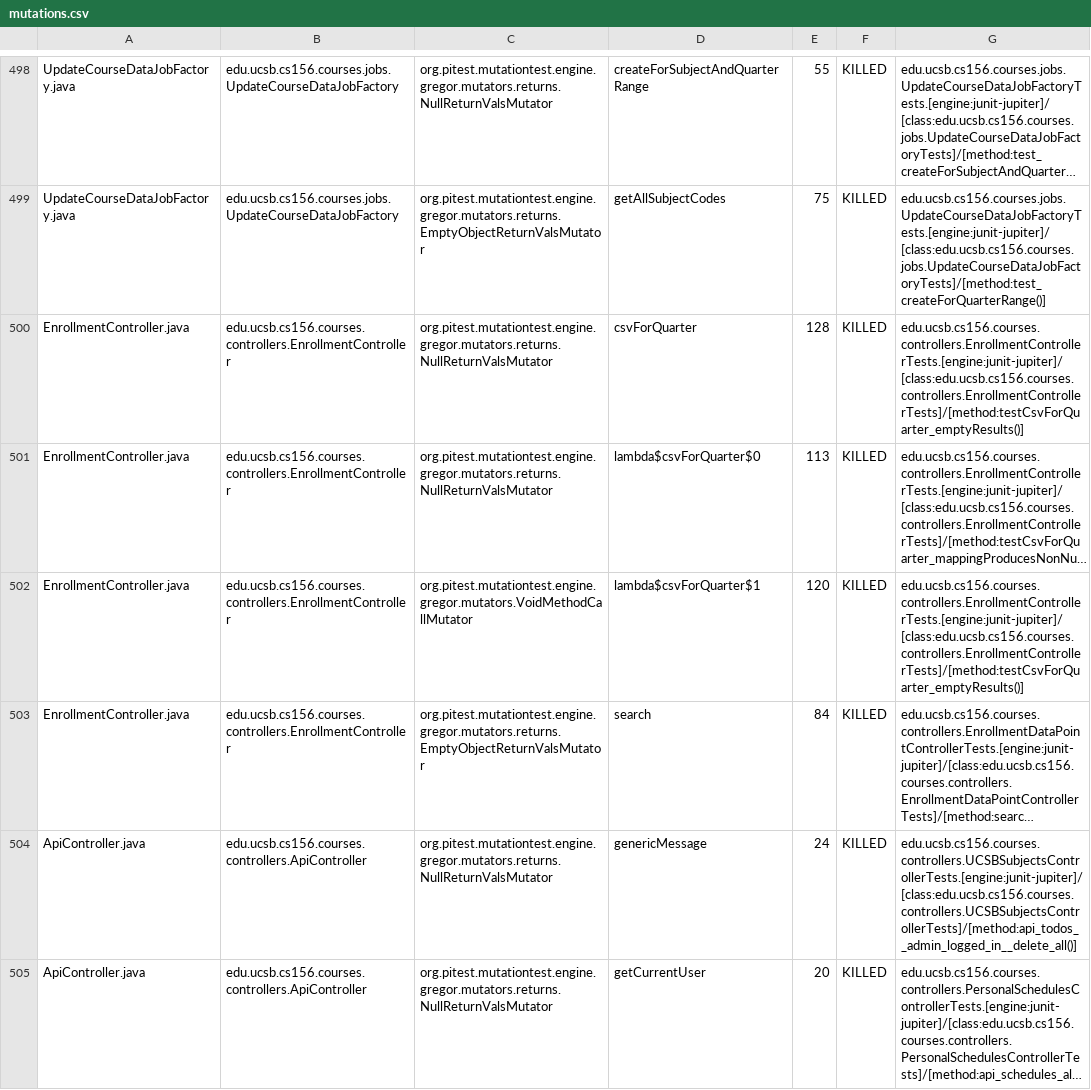
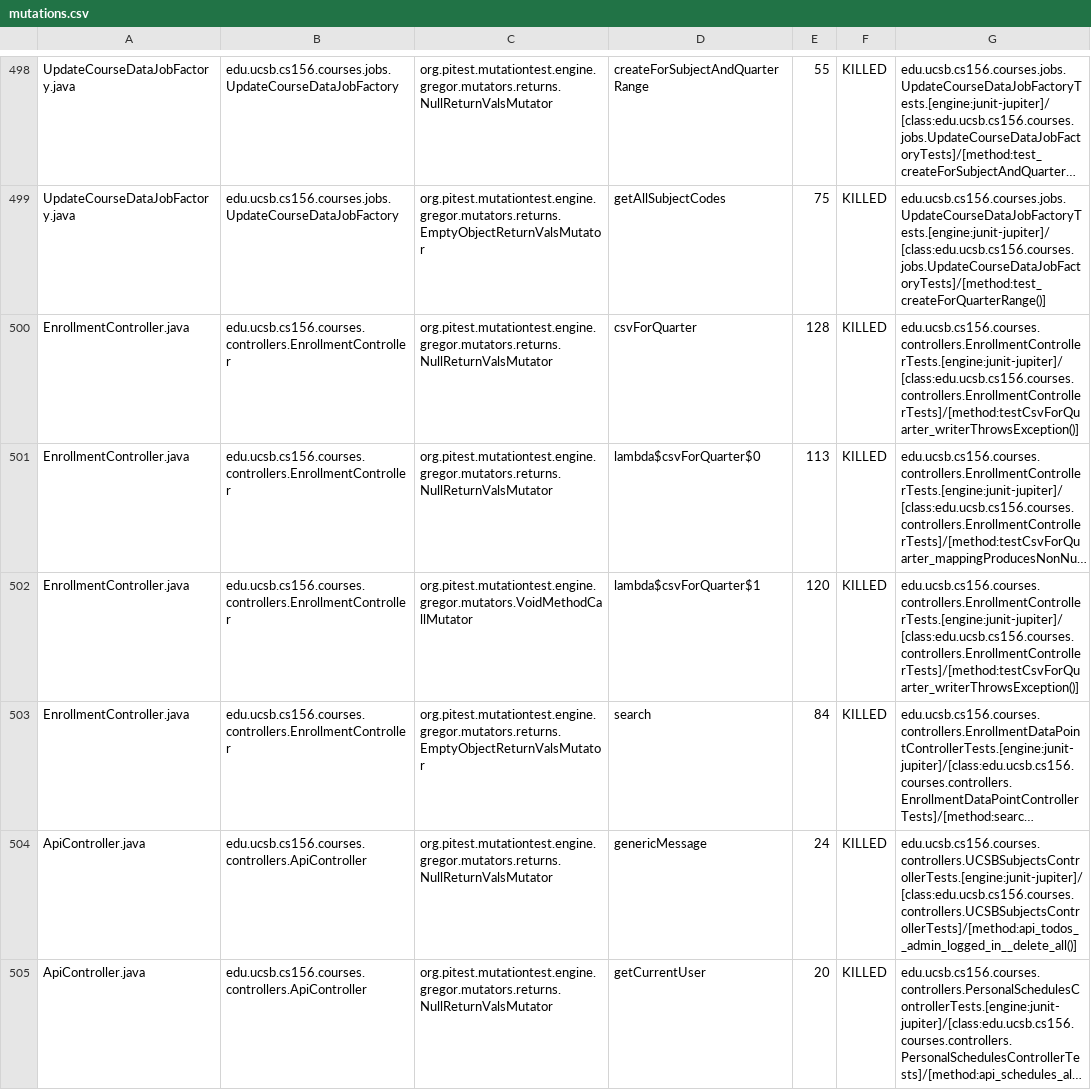
Before and after one commit to ucsb-cs156/proj-courses, a CSV file: prs/336/pitest/mutations.csv, drawn as a sheet; only a part is shown, gaps mark what is left out; long unchanged cells end in …; the diff covers the shown part only; the diff names each change by its address in the sheet, - before the commit and + after, or states it on an @@ line.

Commit message:
Deploying to gh-pages from @ ucsb-cs156/proj-courses@579b77ba93559a00ead7f4999319557a1932f4d3 🚀

```diff
--- a/prs/336/pitest/mutations.csv
+++ b/prs/336/pitest/mutations.csv
-G500: edu.ucsb.cs156.courses.controllers.EnrollmentControllerTests.[engine:junit-jupiter]/[class:edu.ucsb.cs156.courses.controllers.EnrollmentControllerTests]/[method:testCsvForQuarter_emptyResults()]
+G500: edu.ucsb.cs156.courses.controllers.EnrollmentControllerTests.[engine:junit-jupiter]/[class:edu.ucsb.cs156.courses.controllers.EnrollmentControllerTests]/[method:testCsvForQuarter_writerThrowsException()]
-G502: edu.ucsb.cs156.courses.controllers.EnrollmentControllerTests.[engine:junit-jupiter]/[class:edu.ucsb.cs156.courses.controllers.EnrollmentControllerTests]/[method:testCsvForQuarter_emptyResults()]
+G502: edu.ucsb.cs156.courses.controllers.EnrollmentControllerTests.[engine:junit-jupiter]/[class:edu.ucsb.cs156.courses.controllers.EnrollmentControllerTests]/[method:testCsvForQuarter_writerThrowsException()]
```
Also changed, not shown: 2 added rows, 2 removed rows and 53 edited cells elsewhere in this file, 54 other files.
